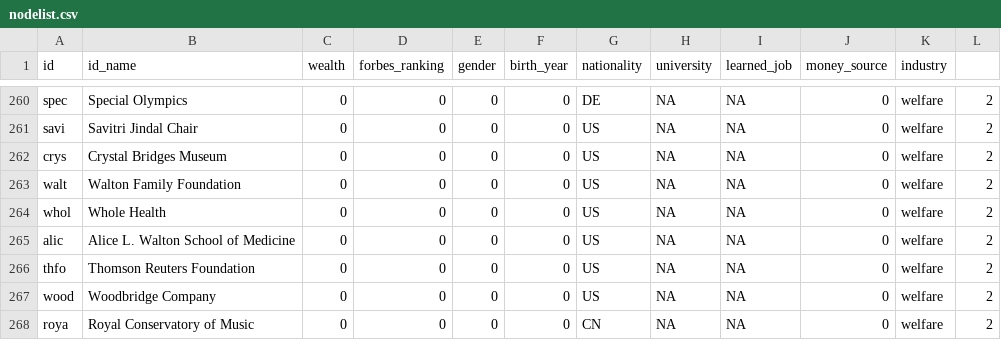
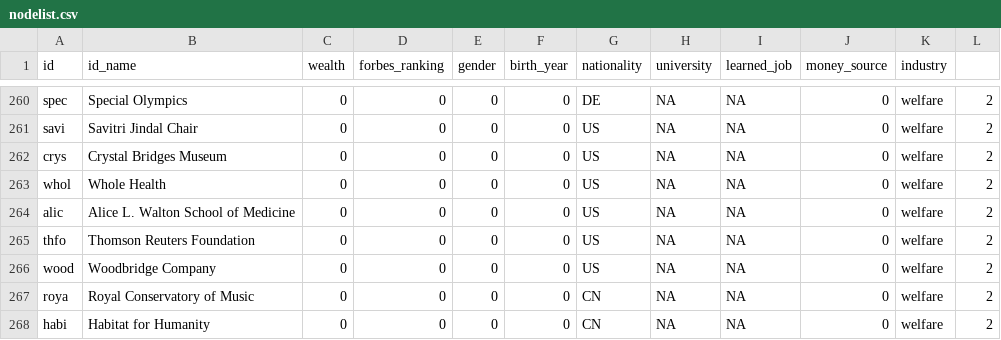
Before and after one commit to nilsmwtz/SNA-Billionaires, a CSV file: nodelist.csv, drawn as a sheet; only a part is shown, gaps mark what is left out; the shorter side is filled out with more unchanged rows; the diff names each change by its address in the sheet, - before the commit and + after, or states it on an @@ line.

Commit message:
Update nodelist.csv

```diff
--- a/nodelist.csv
+++ b/nodelist.csv
-row 263: walt | Walton Family Foundation | 0 | 0 | 0 | 0 | US | NA | NA | 0 | welfare | 2
```
